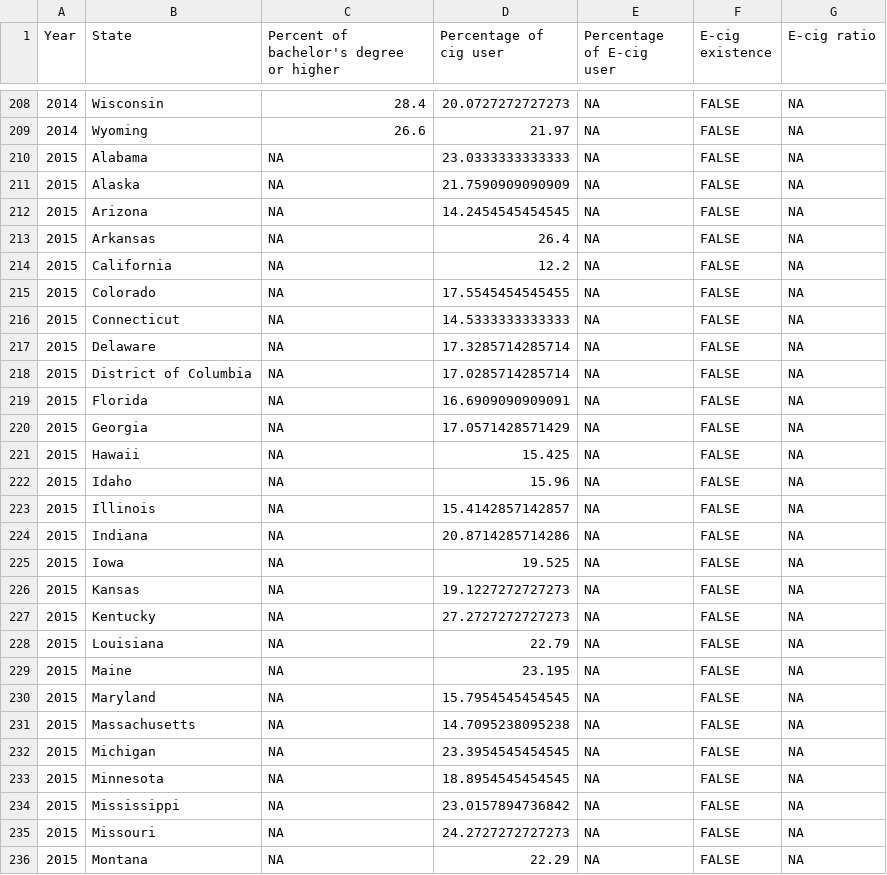
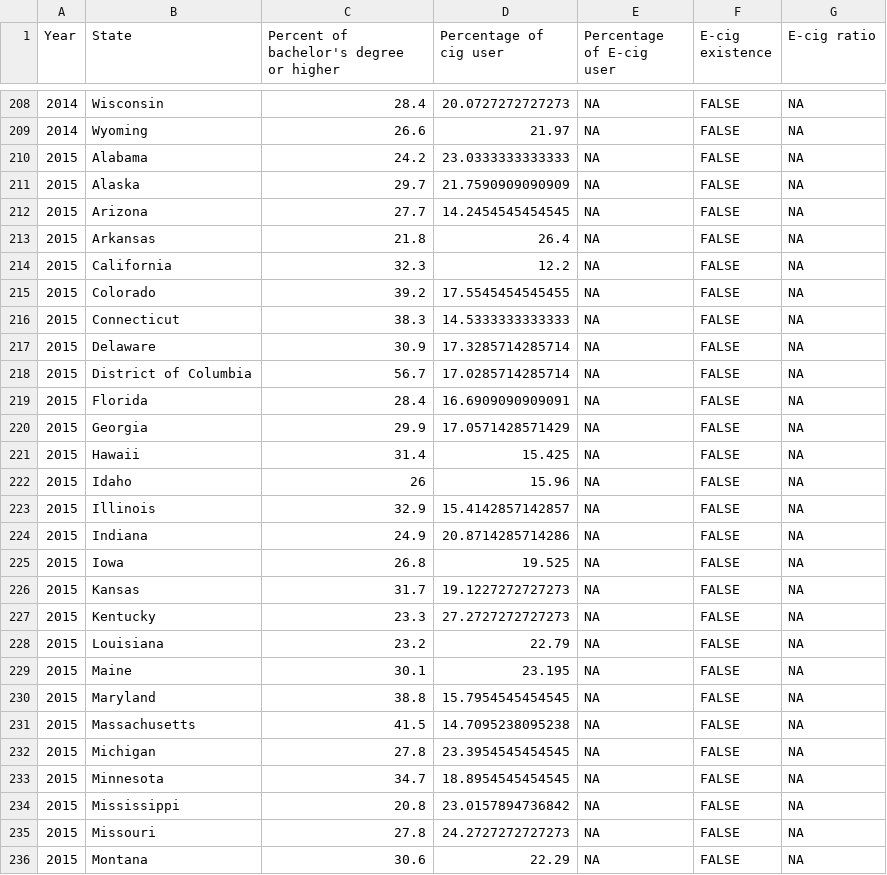
Before and after one commit to INFO-201-Fall-2023-Final/final-projects-shinnosukec, a CSV file: df.csv, drawn as a sheet; only a part is shown, gaps mark what is left out; the diff covers the shown part only.

```diff
--- a/df.csv
+++ b/df.csv
@@ -209,28 +209,28 @@
 2014,"Wyoming",26.6,21.97,NA,FALSE,NA
-2015,"Alabama",NA,23.0333333333333,NA,FALSE,NA
-2015,"Alaska",NA,21.7590909090909,NA,FALSE,NA
-2015,"Arizona",NA,14.2454545454545,NA,FALSE,NA
-2015,"Arkansas",NA,26.4,NA,FALSE,NA
-2015,"California",NA,12.2,NA,FALSE,NA
-2015,"Colorado",NA,17.5545454545455,NA,FALSE,NA
-2015,"Connecticut",NA,14.5333333333333,NA,FALSE,NA
-2015,"Delaware",NA,17.3285714285714,NA,FALSE,NA
-2015,"District of Columbia",NA,17.0285714285714,NA,FALSE,NA
-2015,"Florida",NA,16.6909090909091,NA,FALSE,NA
-2015,"Georgia",NA,17.0571428571429,NA,FALSE,NA
-2015,"Hawaii",NA,15.425,NA,FALSE,NA
-2015,"Idaho",NA,15.96,NA,FALSE,NA
-2015,"Illinois",NA,15.4142857142857,NA,FALSE,NA
-2015,"Indiana",NA,20.8714285714286,NA,FALSE,NA
-2015,"Iowa",NA,19.525,NA,FALSE,NA
-2015,"Kansas",NA,19.1227272727273,NA,FALSE,NA
-2015,"Kentucky",NA,27.2727272727273,NA,FALSE,NA
-2015,"Louisiana",NA,22.79,NA,FALSE,NA
-2015,"Maine",NA,23.195,NA,FALSE,NA
-2015,"Maryland",NA,15.7954545454545,NA,FALSE,NA
-2015,"Massachusetts",NA,14.7095238095238,NA,FALSE,NA
-2015,"Michigan",NA,23.3954545454545,NA,FALSE,NA
-2015,"Minnesota",NA,18.8954545454545,NA,FALSE,NA
-2015,"Mississippi",NA,23.0157894736842,NA,FALSE,NA
-2015,"Missouri",NA,24.2727272727273,NA,FALSE,NA
-2015,"Montana",NA,22.29,NA,FALSE,NA
+2015,"Alabama",24.2,23.0333333333333,NA,FALSE,NA
+2015,"Alaska",29.7,21.7590909090909,NA,FALSE,NA
+2015,"Arizona",27.7,14.2454545454545,NA,FALSE,NA
+2015,"Arkansas",21.8,26.4,NA,FALSE,NA
+2015,"California",32.3,12.2,NA,FALSE,NA
+2015,"Colorado",39.2,17.5545454545455,NA,FALSE,NA
+2015,"Connecticut",38.3,14.5333333333333,NA,FALSE,NA
+2015,"Delaware",30.9,17.3285714285714,NA,FALSE,NA
+2015,"District of Columbia",56.7,17.0285714285714,NA,FALSE,NA
+2015,"Florida",28.4,16.6909090909091,NA,FALSE,NA
+2015,"Georgia",29.9,17.0571428571429,NA,FALSE,NA
+2015,"Hawaii",31.4,15.425,NA,FALSE,NA
+2015,"Idaho",26,15.96,NA,FALSE,NA
+2015,"Illinois",32.9,15.4142857142857,NA,FALSE,NA
+2015,"Indiana",24.9,20.8714285714286,NA,FALSE,NA
+2015,"Iowa",26.8,19.525,NA,FALSE,NA
+2015,"Kansas",31.7,19.1227272727273,NA,FALSE,NA
+2015,"Kentucky",23.3,27.2727272727273,NA,FALSE,NA
+2015,"Louisiana",23.2,22.79,NA,FALSE,NA
+2015,"Maine",30.1,23.195,NA,FALSE,NA
+2015,"Maryland",38.8,15.7954545454545,NA,FALSE,NA
+2015,"Massachusetts",41.5,14.7095238095238,NA,FALSE,NA
+2015,"Michigan",27.8,23.3954545454545,NA,FALSE,NA
+2015,"Minnesota",34.7,18.8954545454545,NA,FALSE,NA
+2015,"Mississippi",20.8,23.0157894736842,NA,FALSE,NA
+2015,"Missouri",27.8,24.2727272727273,NA,FALSE,NA
+2015,"Montana",30.6,22.29,NA,FALSE,NA
```
Also changed, not shown: 77 edited cells elsewhere in this file, state_year_education.csv, 4 other files.
